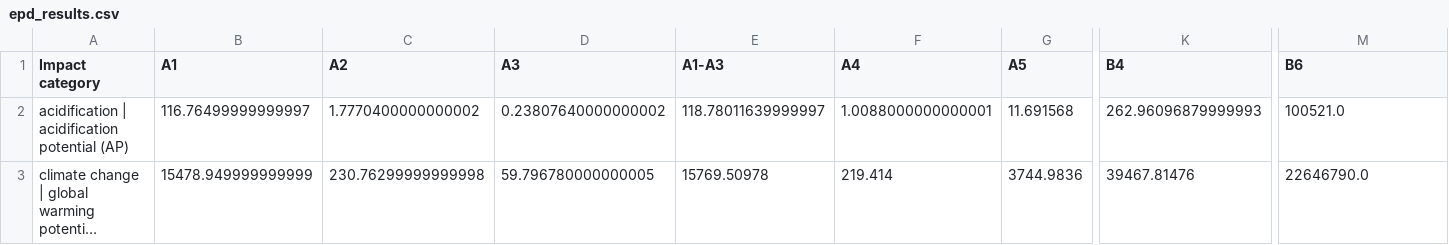
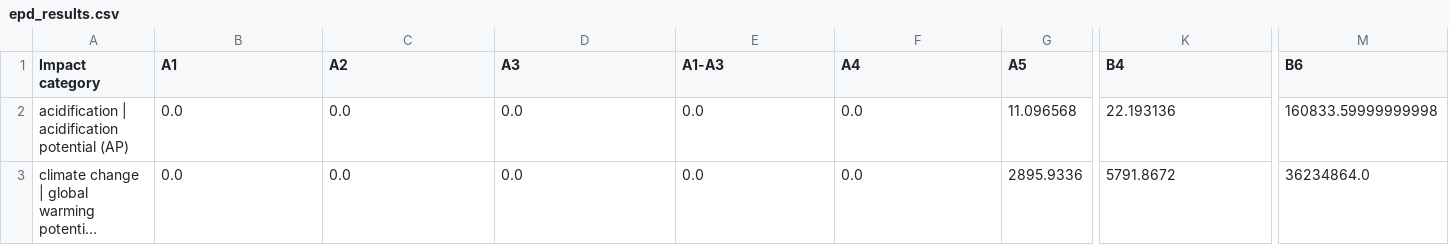
Before and after one commit to NeelTrivedi05/Ecometric, a CSV file: results/epd_results.csv, drawn as a sheet; only a part is shown, gaps mark what is left out; long unchanged cells end in …; the diff covers the shown part only; the diff names each change by its address in the sheet, - before the commit and + after, or states it on an @@ line.

```diff
--- a/results/epd_results.csv
+++ b/results/epd_results.csv
-B2 (A1): 116.76499999999997
+B2 (A1): 0.0
-C2 (A2): 1.7770400000000002
+C2 (A2): 0.0
-D2 (A3): 0.23807640000000002
+D2 (A3): 0.0
-E2 (A1-A3): 118.78011639999997
+E2 (A1-A3): 0.0
-F2 (A4): 1.0088000000000001
+F2 (A4): 0.0
-G2 (A5): 11.691568
+G2 (A5): 11.096568
-K2 (B4): 262.96096879999993
+K2 (B4): 22.193136
-M2 (B6): 100521.0
+M2 (B6): 160833.59999999998
-B3 (A1): 15478.949999999999
+B3 (A1): 0.0
-C3 (A2): 230.76299999999998
+C3 (A2): 0.0
-D3 (A3): 59.796780000000005
+D3 (A3): 0.0
-E3 (A1-A3): 15769.50978
+E3 (A1-A3): 0.0
-F3 (A4): 219.414
+F3 (A4): 0.0
-G3 (A5): 3744.9836
+G3 (A5): 2895.9336
-K3 (B4): 39467.81476
+K3 (B4): 5791.8672
-M3 (B6): 22646790.0
+M3 (B6): 36234864.0
```
Also changed, not shown: 111 edited cells elsewhere in this file, results/epd_results_exp.csv, 13 other files.
